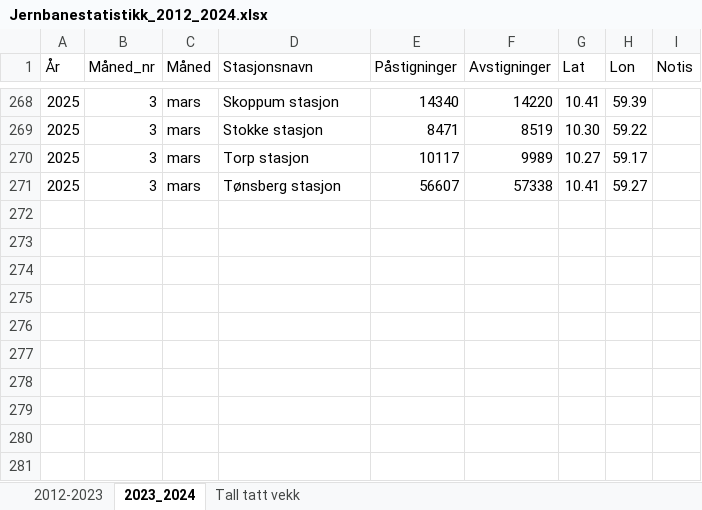
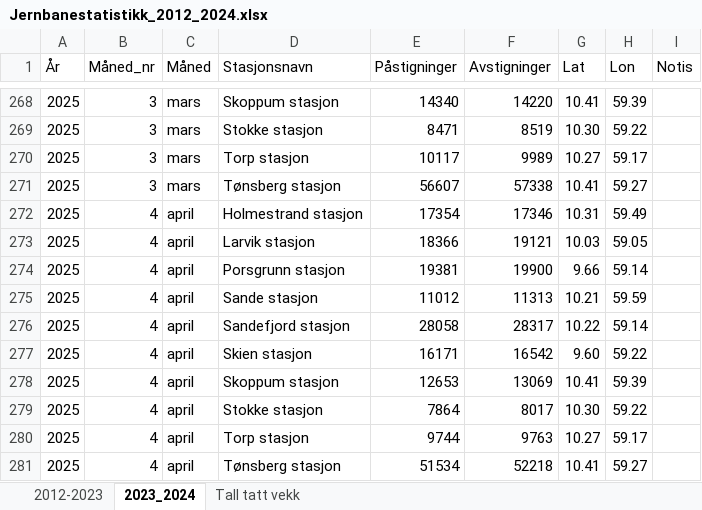
Before and after one commit to RasmusPalmqvist/Vestfold, an Excel workbook: 05_Mobilitet og infrastruktur/Persontransport og reisevaner/Mobilitetsdashboard/Brukes2024/Jernbanestatistikk_2012_2024.xlsx, sheet 2023_2024, drawn as a sheet; only a part is shown, gaps mark what is left out; values as stored, in another font and other column widths than the file's, no borders; the diff names each change by its address in the sheet, - before the commit and + after, or states it on an @@ line.

```diff
--- a/05_Mobilitet og infrastruktur/Persontransport og reisevaner/Mobilitetsdashboard/Brukes2024/Jernbanestatistikk_2012_2024.xlsx (sheet 2023_2024)
+++ b/05_Mobilitet og infrastruktur/Persontransport og reisevaner/Mobilitetsdashboard/Brukes2024/Jernbanestatistikk_2012_2024.xlsx (sheet 2023_2024)
+row 272: 2025 | 4 | april | Holmestrand stasjon | 17354 | 17346 | 10.31 | 59.49
+row 273: 2025 | 4 | april | Larvik stasjon | 18366 | 19121 | 10.03 | 59.05
+row 274: 2025 | 4 | april | Porsgrunn stasjon | 19381 | 19900 | 9.66 | 59.14
+row 275: 2025 | 4 | april | Sande stasjon | 11012 | 11313 | 10.21 | 59.59
+row 276: 2025 | 4 | april | Sandefjord stasjon | 28058 | 28317 | 10.22 | 59.14
+row 277: 2025 | 4 | april | Skien stasjon | 16171 | 16542 | 9.60 | 59.22
+row 278: 2025 | 4 | april | Skoppum stasjon | 12653 | 13069 | 10.41 | 59.39
+row 279: 2025 | 4 | april | Stokke stasjon | 7864 | 8017 | 10.30 | 59.22
+row 280: 2025 | 4 | april | Torp stasjon | 9744 | 9763 | 10.27 | 59.17
+row 281: 2025 | 4 | april | Tønsberg stasjon | 51534 | 52218 | 10.41 | 59.27
```
Also changed, not shown: 05_Mobilitet og infrastruktur/Persontransport og reisevaner/Mobilitetsdashboard/Brukes2024/Getaround_leiebil_Tønsberg.xlsx.
